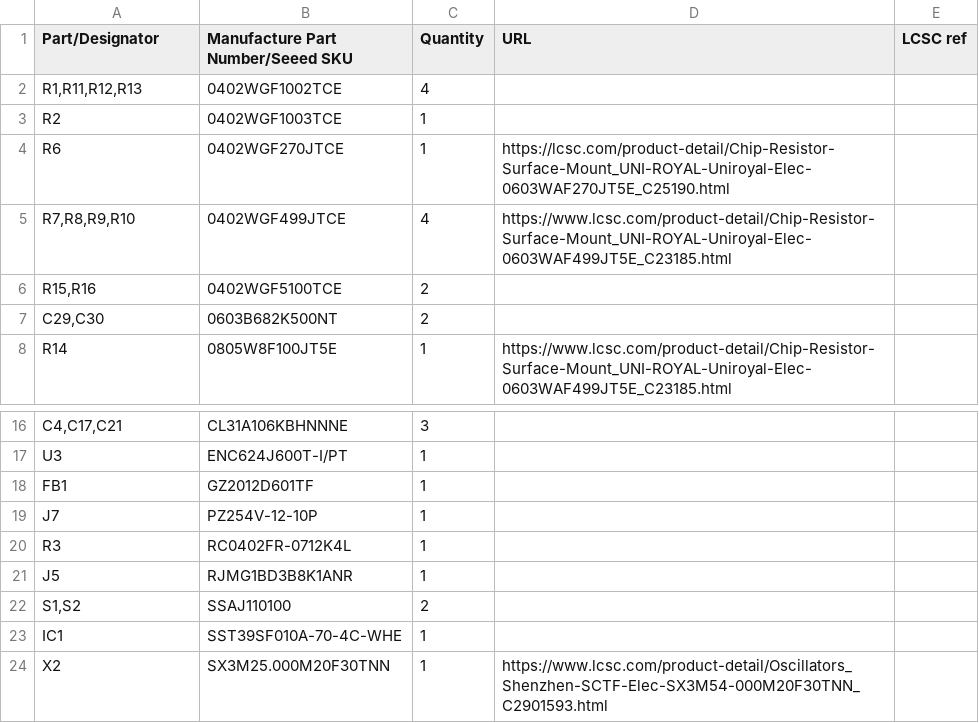
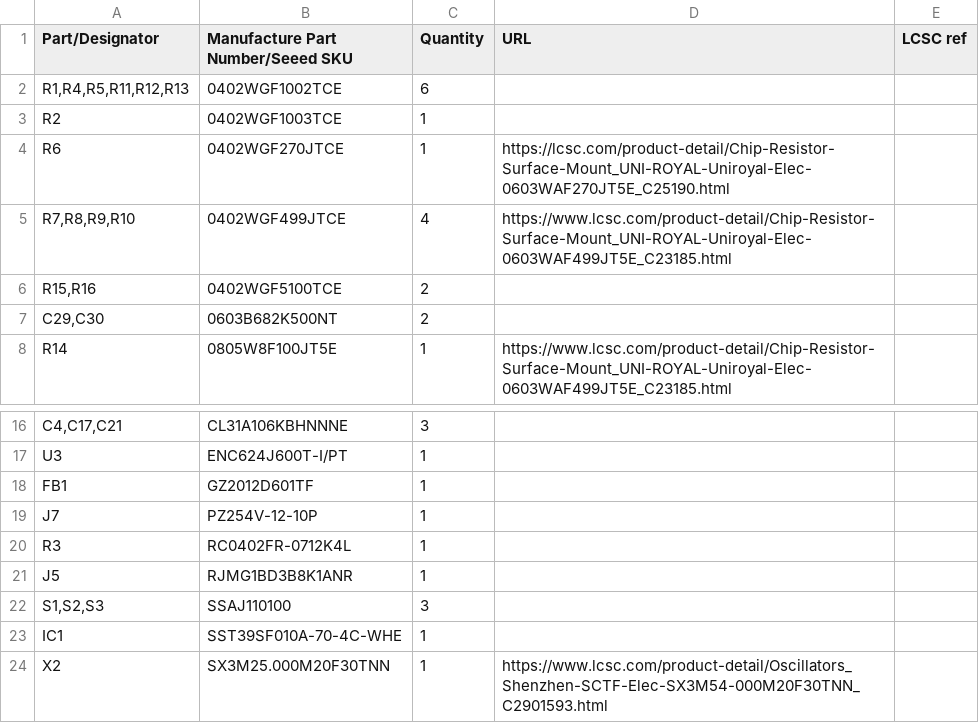
Before and after one commit to MelkhiorVintageComputing/IIsiSEthernet, a CSV file: IIsiSEthernet.csv, drawn as a sheet; only a part is shown, gaps mark what is left out; removed rows and columns are numbered as before the commit, all else as after; the diff names each change by its address in the sheet, - before the commit and + after, or states it on an @@ line.

```diff
--- a/IIsiSEthernet.csv
+++ b/IIsiSEthernet.csv
-row 2: R1,R11,R12,R13 | 0402WGF1002TCE | 4
+row 2: R1,R4,R5,R11,R12,R13 | 0402WGF1002TCE | 6
-row 22: S1,S2 | SSAJ110100 | 2
+row 22: S1,S2,S3 | SSAJ110100 | 3
```
Also changed, not shown: IIsiSEthernet-all-pos-jlcpcb.csv, IIsiSEthernet-all-pos.csv, 27 other files.
